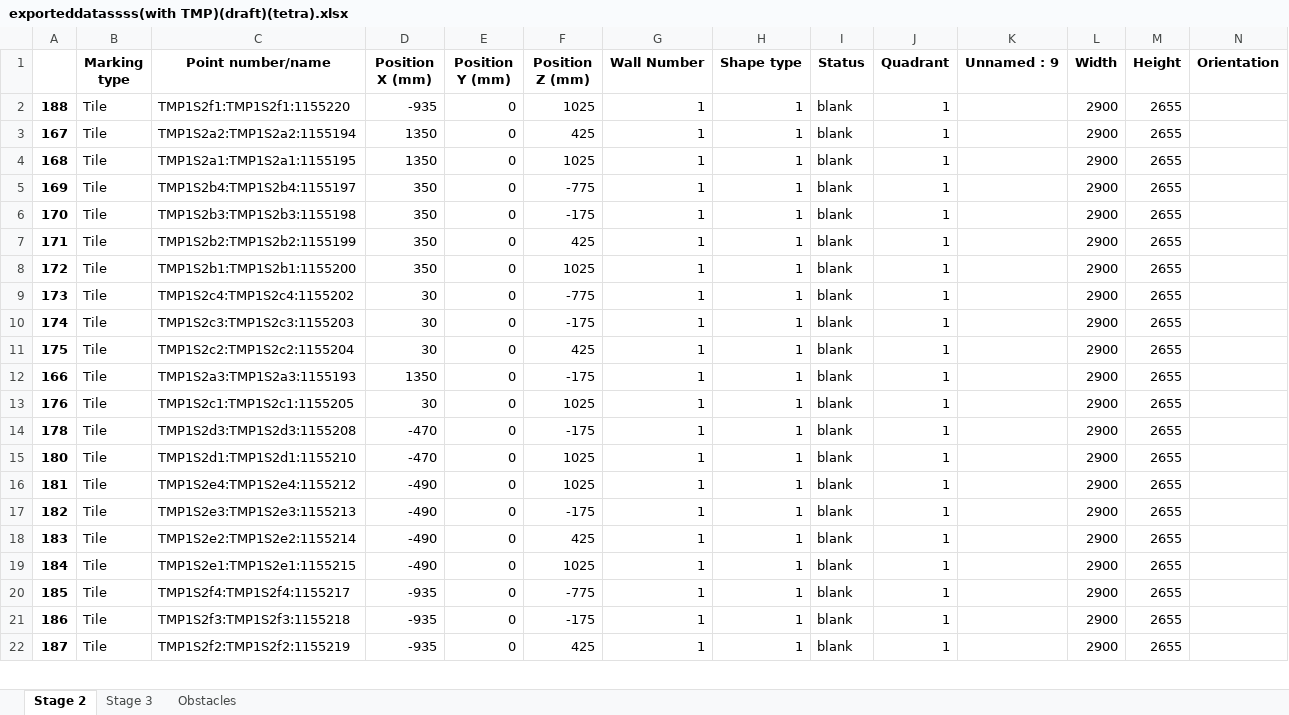
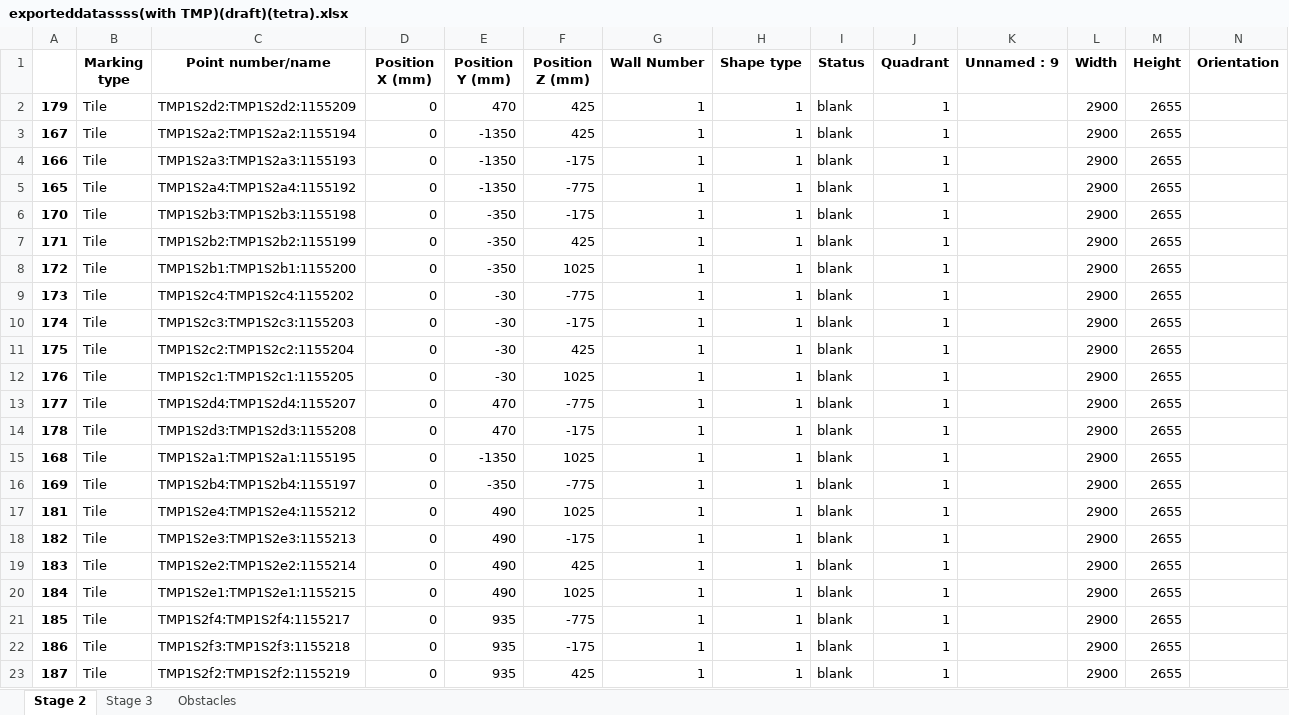
Before and after one commit to mokzhizhuan/GreyForm_UIs, an Excel workbook: Greyform/Python_Application/exporteddatassss(with TMP)(draft)(tetra).xlsx, sheet Stage 2, drawn as a sheet; only a part is shown; values as stored, in another font and other column widths than the file's, no borders; removed rows and columns are numbered as before the commit, all else as after; rows hold the shown columns only; the diff covers the shown part only; the diff names each change by its address in the sheet, - before the commit and + after, or states it on an @@ line.

```diff
--- a/Greyform/Python_Application/exporteddatassss(with TMP)(draft)(tetra).xlsx (sheet Stage 2)
+++ b/Greyform/Python_Application/exporteddatassss(with TMP)(draft)(tetra).xlsx (sheet Stage 2)
-A2: 188
+A2: 179
-C2 (Point number/name): TMP1S2f1:TMP1S2f1:1155220
+C2 (Point number/name): TMP1S2d2:TMP1S2d2:1155209
-D2 (Position X (mm)): -935
+D2 (Position X (mm)): 0
-E2 (Position Y (mm)): 0
+E2 (Position Y (mm)): 470
-F2 (Position Z (mm)): 1025
+F2 (Position Z (mm)): 425
-D3:D4 (Position X (mm)): 1350
+D3:D4 (Position X (mm)): 0
-E3:E5 (Position Y (mm)): 0
+E3:E5 (Position Y (mm)): -1350
-A4: 168
+A4: 166
-C4 (Point number/name): TMP1S2a1:TMP1S2a1:1155195
+C4 (Point number/name): TMP1S2a3:TMP1S2a3:1155193
-F4 (Position Z (mm)): 1025
+F4 (Position Z (mm)): -175
-A5: 169
+A5: 165
-C5 (Point number/name): TMP1S2b4:TMP1S2b4:1155197
+C5 (Point number/name): TMP1S2a4:TMP1S2a4:1155192
-D5:D8 (Position X (mm)): 350
+D5:D8 (Position X (mm)): 0
-E6:E8 (Position Y (mm)): 0
+E6:E8 (Position Y (mm)): -350
-D9:D11 (Position X (mm)): 30
+D9:D11 (Position X (mm)): 0
-E9:E11 (Position Y (mm)): 0
+E9:E11 (Position Y (mm)): -30
-row 12: 166 | Tile | TMP1S2a3:TMP1S2a3:1155193 | 1350 | 0 | -175 | 1 | 1 | blank | 1 |  | 2900 | 2655
-D12 (Position X (mm)): 30
+D12 (Position X (mm)): 0
-E12 (Position Y (mm)): 0
+E12 (Position Y (mm)): -30
+row 13: 177 | Tile | TMP1S2d4:TMP1S2d4:1155207 | 0 | 470 | -775 | 1 | 1 | blank | 1 |  | 2900 | 2655
-D14:D15 (Position X (mm)): -470
+D14:D15 (Position X (mm)): 0
-E14 (Position Y (mm)): 0
+E14 (Position Y (mm)): 470
-A15: 180
+A15: 168
-C15 (Point number/name): TMP1S2d1:TMP1S2d1:1155210
+C15 (Point number/name): TMP1S2a1:TMP1S2a1:1155195
-E15 (Position Y (mm)): 0
+E15 (Position Y (mm)): -1350
+row 16: 169 | Tile | TMP1S2b4:TMP1S2b4:1155197 | 0 | -350 | -775 | 1 | 1 | blank | 1 |  | 2900 | 2655
-D17:D20 (Position X (mm)): -490
+D17:D20 (Position X (mm)): 0
-E17:E20 (Position Y (mm)): 0
+E17:E20 (Position Y (mm)): 490
-D21:D23 (Position X (mm)): -935
+D21:D23 (Position X (mm)): 0
-E21:E23 (Position Y (mm)): 0
+E21:E23 (Position Y (mm)): 935
```
Also changed, not shown: 12 added rows, 9 removed rows, 8 moved rows and 114 edited cells elsewhere in this sheet, sheet Stage 3, 3 other files.
